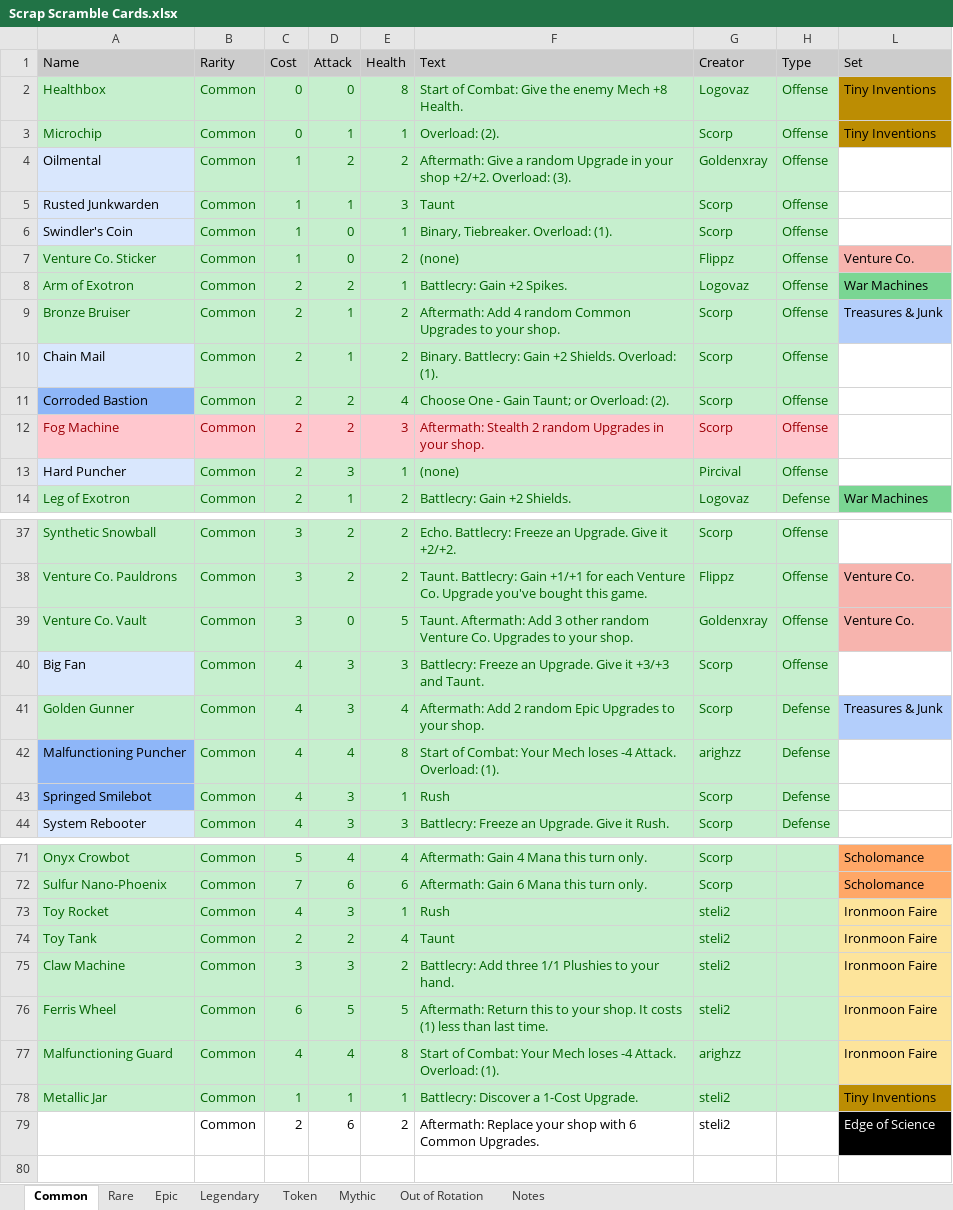
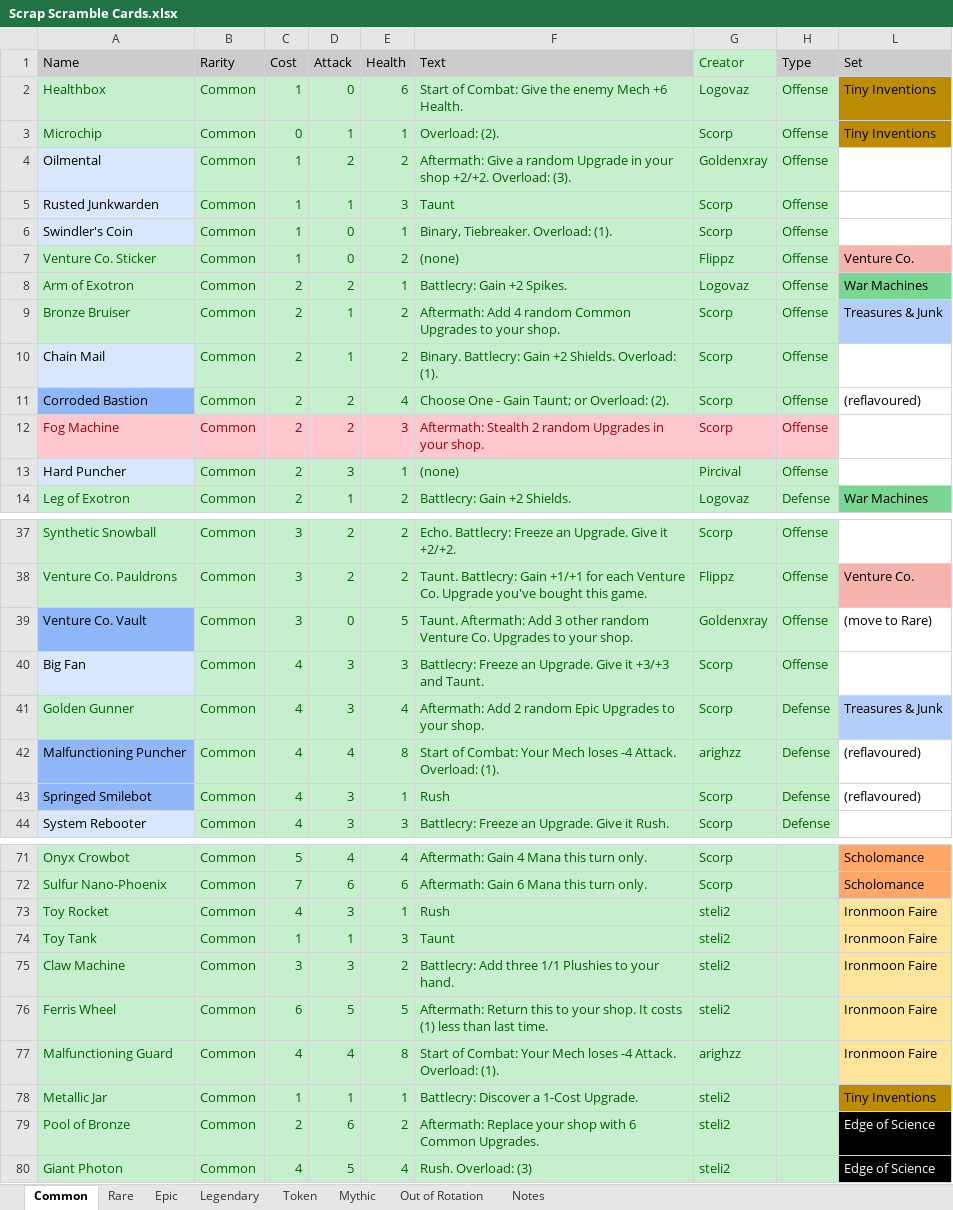
Before and after one commit to stelitop/ScrapScramble, an Excel workbook: Scrap Scramble Cards.xlsx, sheet Common, drawn as a sheet; only a part is shown, gaps mark what is left out; values as stored, in another font and other column widths than the file's, no borders; table styles not drawn; the diff names each change by its address in the sheet, - before the commit and + after, or states it on an @@ line.

Commit message:
Packages have been renamed to Sets. Improved the UI on selecting a number of Sets for a game. Added a lot of new cards towards Edge of Science + some balance changes

```diff
--- a/Scrap Scramble Cards.xlsx (sheet Common)
+++ b/Scrap Scramble Cards.xlsx (sheet Common)
@@ G1 text colour: black → #006100, fill: #CCCCCC → #C6EFCE @@
-C2 (Cost): 0
+C2 (Cost): 1
-E2 (Health): 8
+E2 (Health): 6
-F2 (Text): …enemy Mech +8 Health.
+F2 (Text): …enemy Mech +6 Health.
-L11 (Set): (empty)
+L11 (Set): (reflavoured)
@@ A39 fill: #C6EFCE → #8EB6F8, text colour: #006100 → black @@
-L39 (Set): Venture Co.
+L39 (Set): (move to Rare)
-L39 fill: #F7B4AE
+L39 fill: none
-L42:L43 (Set): (empty)
+L42:L43 (Set): (reflavoured)
-C74 (Cost): 2
+C74 (Cost): 1
-D74 (Attack): 2
+D74 (Attack): 1
-E74 (Health): 4
+E74 (Health): 3
-A79 (Name): (empty)
+A79 (Name): Pool of Bronze
-A79:H79 fill: none
+A79:H79 fill: #C6EFCE
-B79:G79 text colour: black
+B79:G79 text colour: #006100
+row 80: Giant Photon | Common | 4 | 5 | 4 | Rush. Overload: (3) | steli2 |  | Edge of Science
```
Also changed, not shown: sheet Rare, sheet Epic, 18 other files.
